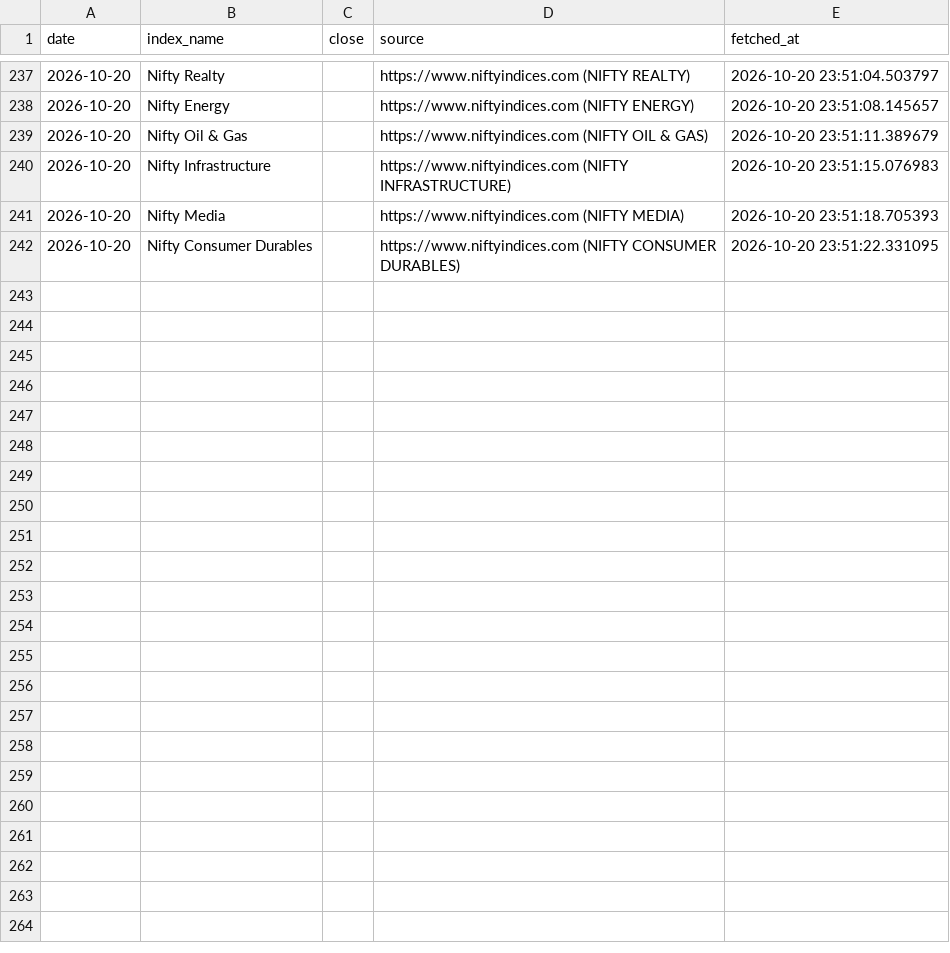
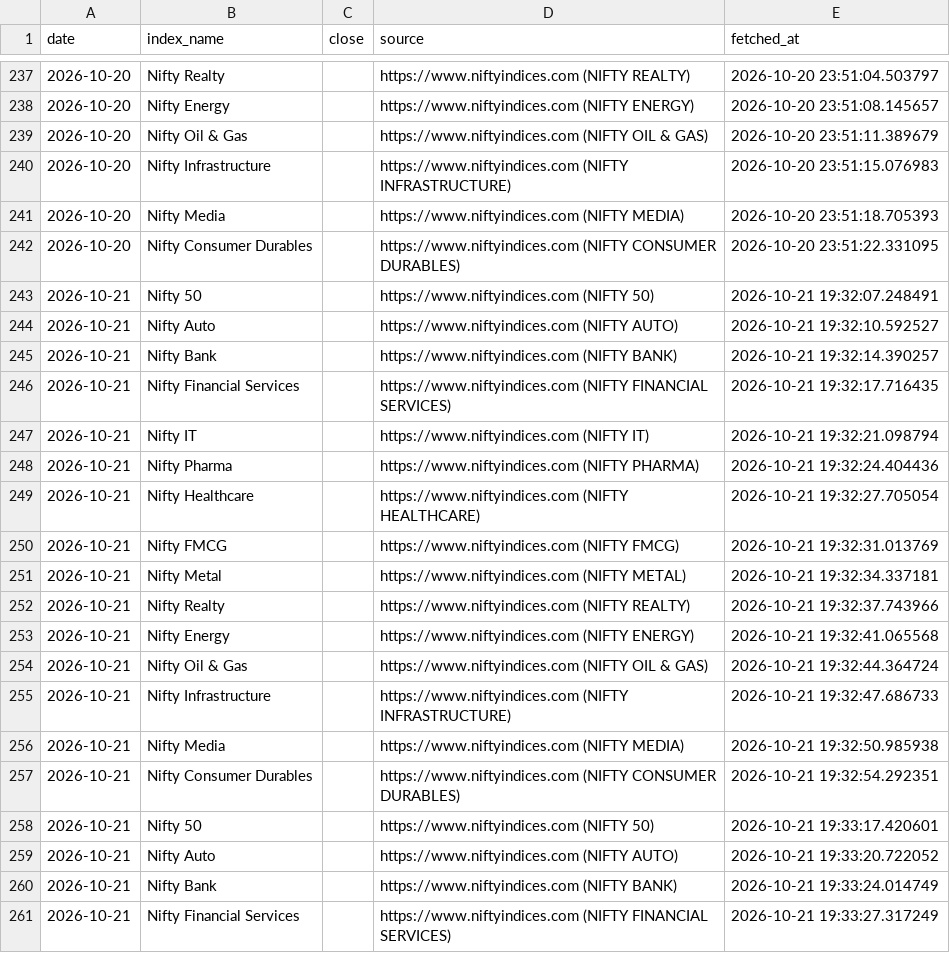
Before and after one commit to AshishKohar1/ipo-agent, a CSV file: data/market_context.csv, drawn as a sheet; only a part is shown, gaps mark what is left out; the diff covers the shown part only.

```diff
--- a/data/market_context.csv
+++ b/data/market_context.csv
@@ -242 +242,20 @@ date,index_name,close,source,fetched_at
 2026-10-20,Nifty Consumer Durables,,https://www.niftyindices.com (NIFTY CONSUMER DURABLES),2026-10-20 23:51:22.331095
+2026-10-21,Nifty 50,,https://www.niftyindices.com (NIFTY 50),2026-10-21 19:32:07.248491
+2026-10-21,Nifty Auto,,https://www.niftyindices.com (NIFTY AUTO),2026-10-21 19:32:10.592527
+2026-10-21,Nifty Bank,,https://www.niftyindices.com (NIFTY BANK),2026-10-21 19:32:14.390257
+2026-10-21,Nifty Financial Services,,https://www.niftyindices.com (NIFTY FINANCIAL SERVICES),2026-10-21 19:32:17.716435
+2026-10-21,Nifty IT,,https://www.niftyindices.com (NIFTY IT),2026-10-21 19:32:21.098794
+2026-10-21,Nifty Pharma,,https://www.niftyindices.com (NIFTY PHARMA),2026-10-21 19:32:24.404436
+2026-10-21,Nifty Healthcare,,https://www.niftyindices.com (NIFTY HEALTHCARE),2026-10-21 19:32:27.705054
+2026-10-21,Nifty FMCG,,https://www.niftyindices.com (NIFTY FMCG),2026-10-21 19:32:31.013769
+2026-10-21,Nifty Metal,,https://www.niftyindices.com (NIFTY METAL),2026-10-21 19:32:34.337181
+2026-10-21,Nifty Realty,,https://www.niftyindices.com (NIFTY REALTY),2026-10-21 19:32:37.743966
+2026-10-21,Nifty Energy,,https://www.niftyindices.com (NIFTY ENERGY),2026-10-21 19:32:41.065568
+2026-10-21,Nifty Oil & Gas,,https://www.niftyindices.com (NIFTY OIL & GAS),2026-10-21 19:32:44.364724
+2026-10-21,Nifty Infrastructure,,https://www.niftyindices.com (NIFTY INFRASTRUCTURE),2026-10-21 19:32:47.686733
+2026-10-21,Nifty Media,,https://www.niftyindices.com (NIFTY MEDIA),2026-10-21 19:32:50.985938
+2026-10-21,Nifty Consumer Durables,,https://www.niftyindices.com (NIFTY CONSUMER DURABLES),2026-10-21 19:32:54.292351
+2026-10-21,Nifty 50,,https://www.niftyindices.com (NIFTY 50),2026-10-21 19:33:17.420601
+2026-10-21,Nifty Auto,,https://www.niftyindices.com (NIFTY AUTO),2026-10-21 19:33:20.722052
+2026-10-21,Nifty Bank,,https://www.niftyindices.com (NIFTY BANK),2026-10-21 19:33:24.014749
+2026-10-21,Nifty Financial Services,,https://www.niftyindices.com (NIFTY FINANCIAL SERVICES),2026-10-21 19:33:27.317249
```
Also changed, not shown: 11 added rows elsewhere in this file, data/live_fetch_log.csv, data/market_context_notes.csv, 6 other files.
